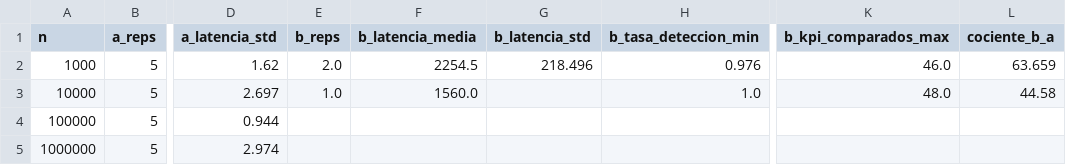
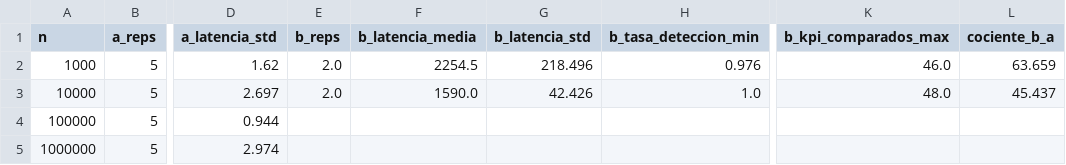
Before and after one commit to EdwinXav/TFM-Visual-Analytics-and-big-data, a CSV file: resultados/tiempos/comparacion_AB.csv, drawn as a sheet; only a part is shown, gaps mark what is left out; the diff names each change by its address in the sheet, - before the commit and + after, or states it on an @@ line.

```diff
--- a/resultados/tiempos/comparacion_AB.csv
+++ b/resultados/tiempos/comparacion_AB.csv
-E3 (b_reps): 1.0
+E3 (b_reps): 2.0
-F3 (b_latencia_media): 1560.0
+F3 (b_latencia_media): 1590.0
-G3 (b_latencia_std): (empty)
+G3 (b_latencia_std): 42.426
-L3 (cociente_b_a): 44.58
+L3 (cociente_b_a): 45.437
```
Also changed, not shown: resultados/tiempos/escenario_B.csv, resultados/tiempos/escenario_B_repeticiones.csv, 2 other files.
